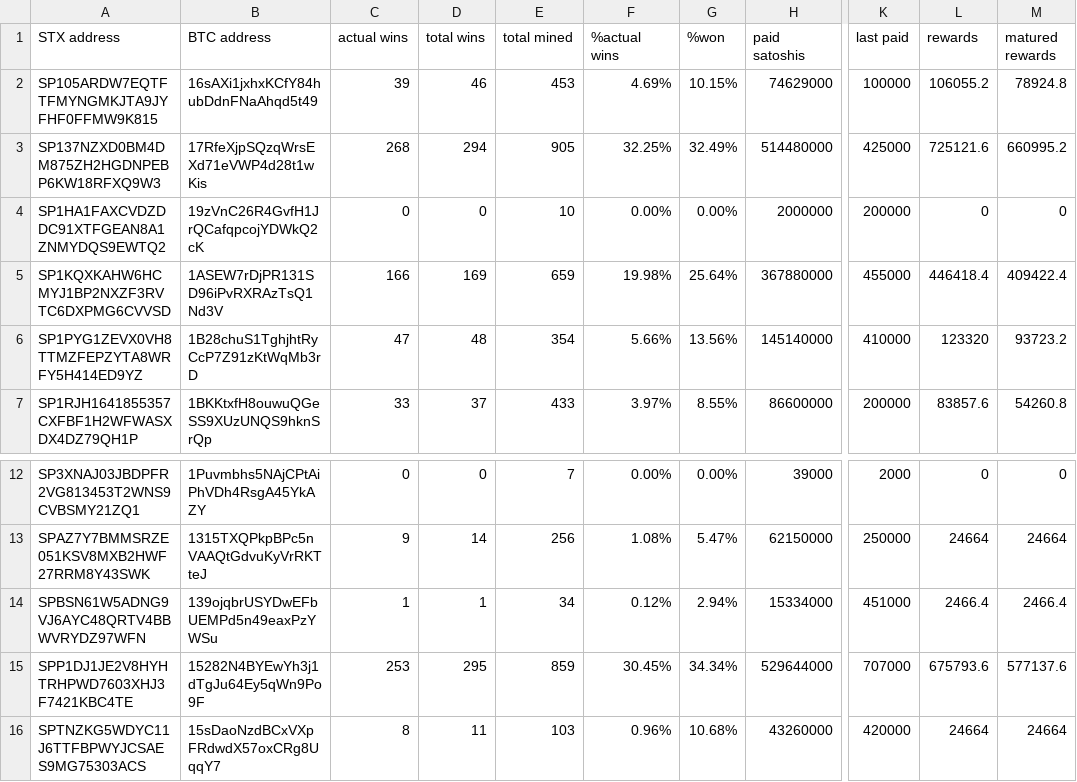
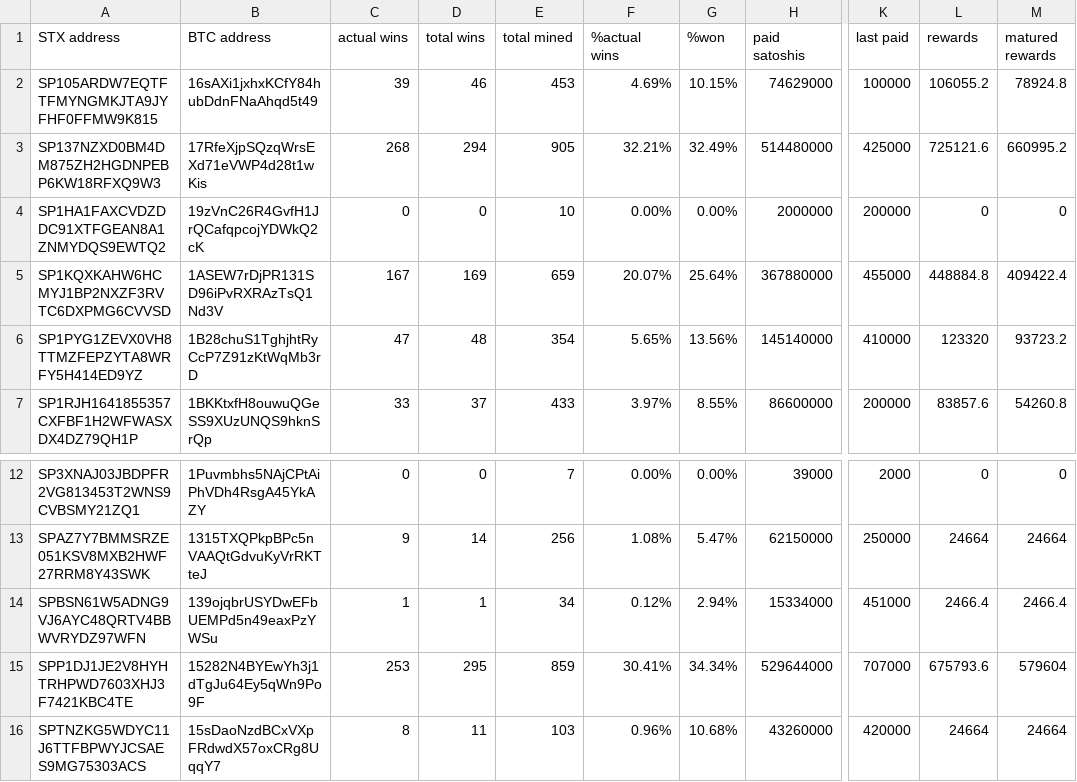
Before and after one commit to friedger/pub-stacks-dump, a CSV file: stacks-dump.csv, drawn as a sheet; only a part is shown, gaps mark what is left out; the diff names each change by its address in the sheet, - before the commit and + after, or states it on an @@ line.

```diff
--- a/stacks-dump.csv
+++ b/stacks-dump.csv
-F3 (%actual wins): 32.25%
+F3 (%actual wins): 32.21%
-C5 (actual wins): 166
+C5 (actual wins): 167
-F5 (%actual wins): 19.98%
+F5 (%actual wins): 20.07%
-L5 (rewards): 446418.4
+L5 (rewards): 448884.8
-F6 (%actual wins): 5.66%
+F6 (%actual wins): 5.65%
-F15 (%actual wins): 30.45%
+F15 (%actual wins): 30.41%
-M15 (matured rewards): 577137.6
+M15 (matured rewards): 579604
```
Also changed, not shown: 4 other files.
